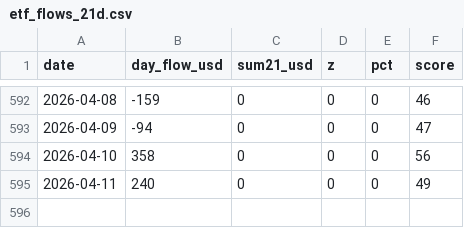
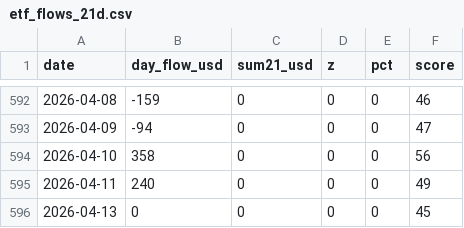
Before and after one commit to firemansghost/btc-risk-dashboard-V3, a CSV file: public/signals/etf_flows_21d.csv, drawn as a sheet; only a part is shown, gaps mark what is left out; the diff names each change by its address in the sheet, - before the commit and + after, or states it on an @@ line.

```diff
--- a/public/signals/etf_flows_21d.csv
+++ b/public/signals/etf_flows_21d.csv
+row 596: 2026-04-13 | 0 | 0 | 0 | 0 | 45
```
Also changed, not shown: public/data/factor_history.csv, public/data/history.csv, 24 other files.
